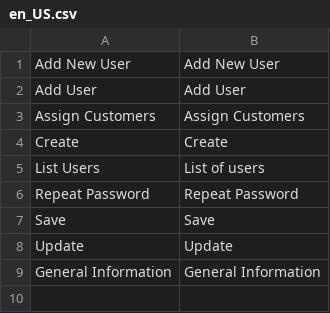
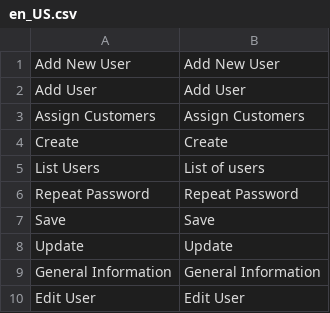
Before and after one commit to spryker/user, a CSV file: data/translation/Zed/en_US.csv, drawn as a sheet.

Commit message:
cc-1338 add translations

```diff
--- a/data/translation/Zed/en_US.csv
+++ b/data/translation/Zed/en_US.csv
@@ -9 +9,2 @@ Update,Update
 "General Information","General Information"
+"Edit User","Edit User"
```
Also changed, not shown: data/translation/Zed/de_DE.csv.
